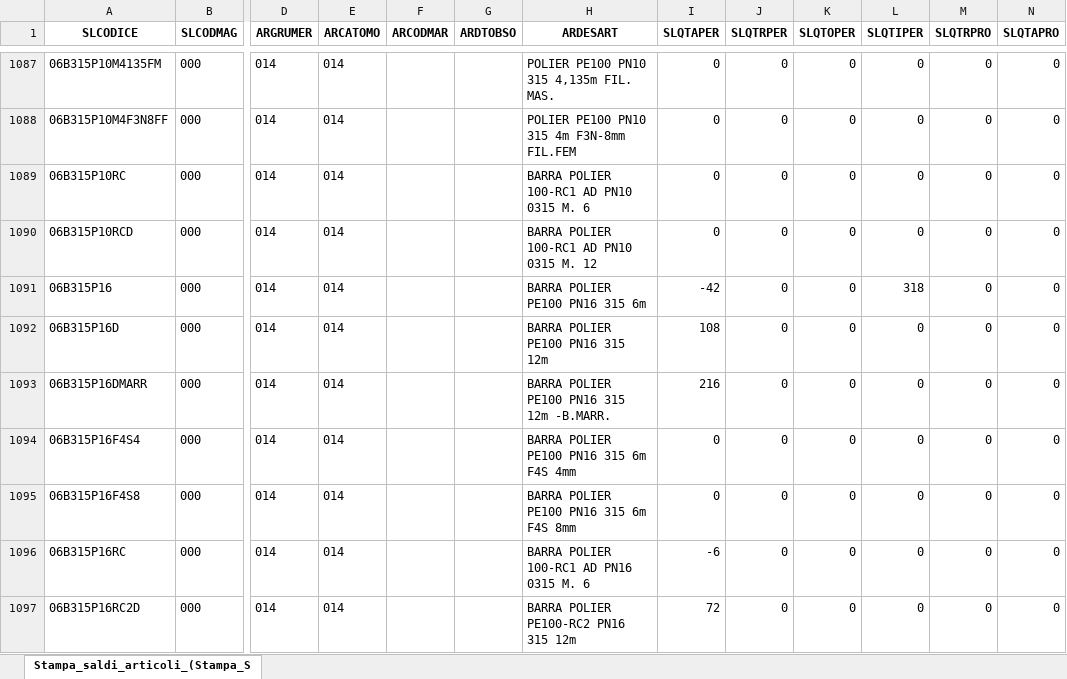
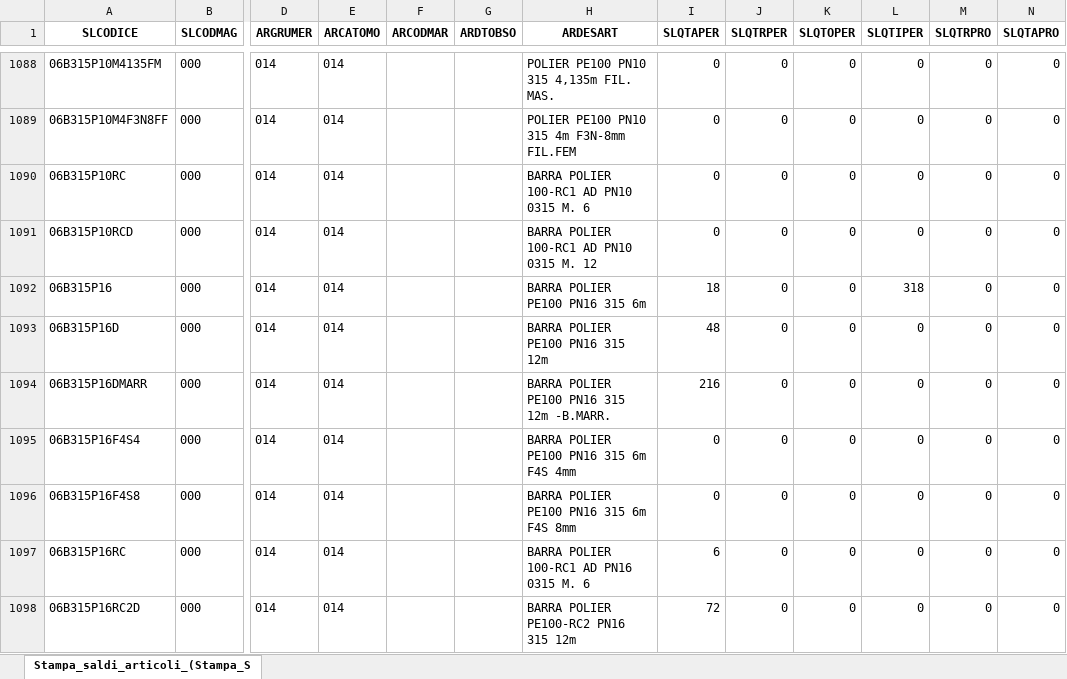
Before and after one commit to Riccini/giacenze-magazzino, an Excel workbook: Stampa_saldi_articoli_(Stampa_Saldi_Contabili_Articoli).xlsx, sheet Stampa_saldi_articoli_(Stampa_S, drawn as a sheet; only a part is shown, gaps mark what is left out; values as stored, in another font and other column widths than the file's, no borders; addresses are those after the commit; the diff covers the shown part only; the diff names each change by its address in the sheet, - before the commit and + after, or states it on an @@ line.

```diff
--- a/Stampa_saldi_articoli_(Stampa_Saldi_Contabili_Articoli).xlsx (sheet Stampa_saldi_articoli_(Stampa_S)
+++ b/Stampa_saldi_articoli_(Stampa_Saldi_Contabili_Articoli).xlsx (sheet Stampa_saldi_articoli_(Stampa_S)
-I1092 (SLQTAPER): -42
+I1092 (SLQTAPER): 18
-I1093 (SLQTAPER): 108
+I1093 (SLQTAPER): 48
-I1097 (SLQTAPER): -6
+I1097 (SLQTAPER): 6
```
Also changed, not shown: 1 added row and 130 edited cells elsewhere in this sheet.
